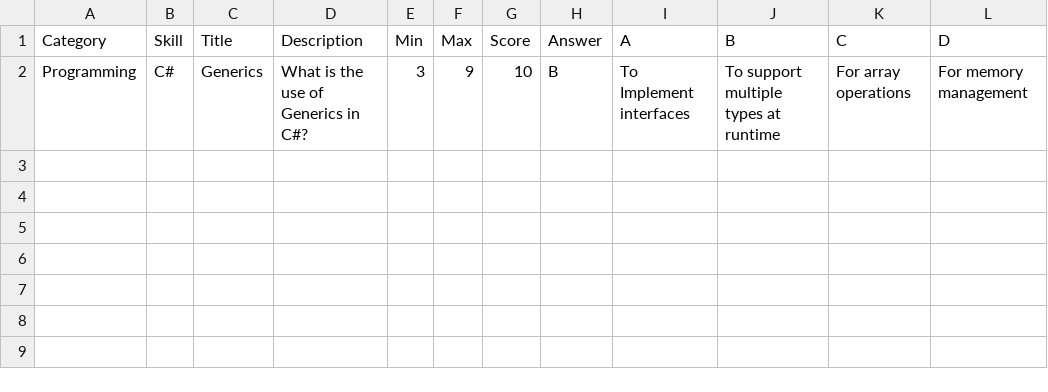
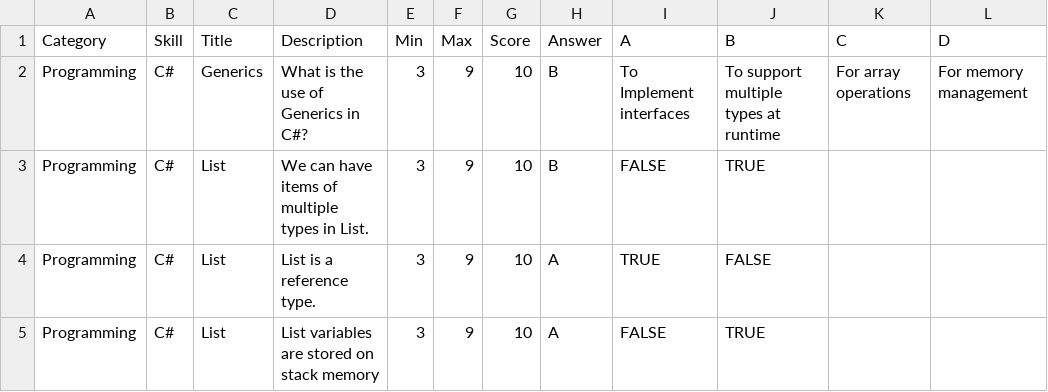
Before and after one commit to encasherr/tech-assessment, a CSV file: uploads/bulk_mcq_1.csv, drawn as a sheet.

```diff
--- a/uploads/bulk_mcq_1.csv
+++ b/uploads/bulk_mcq_1.csv
@@ -2 +2,4 @@ Category,Skill,Title,Description,Min,Max,Score,Answer,A,B,C,D
 Programming,C#,Generics,What is the use of Generics in C#?,3,9,10,B,To Implement interfaces,To support multiple types at runtime,For array operations,For memory management
+Programming,C#,List,We can have items of multiple types in List.,3,9,10,B,FALSE,TRUE,,
+Programming,C#,List,List is a reference type.,3,9,10,A,TRUE,FALSE,,
+Programming,C#,List,List variables are stored on stack memory,3,9,10,A,FALSE,TRUE,,
```
Also changed, not shown: 31 other files.
